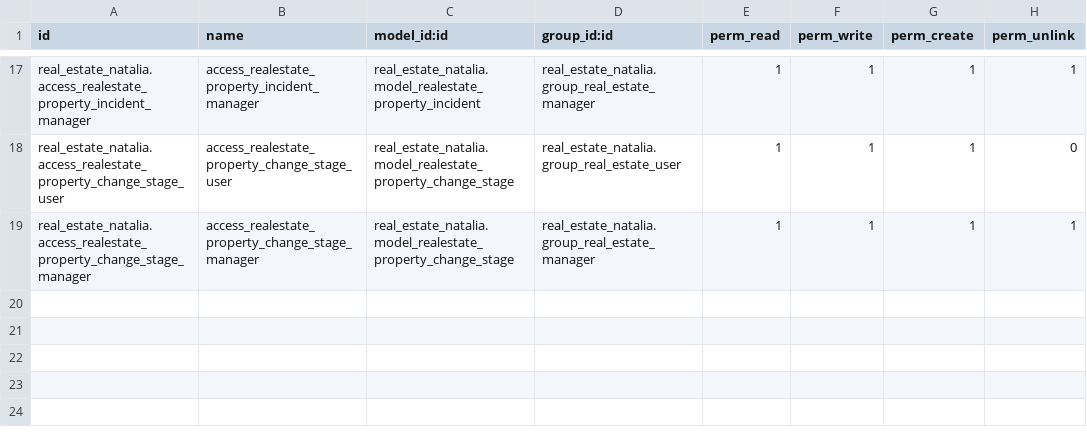
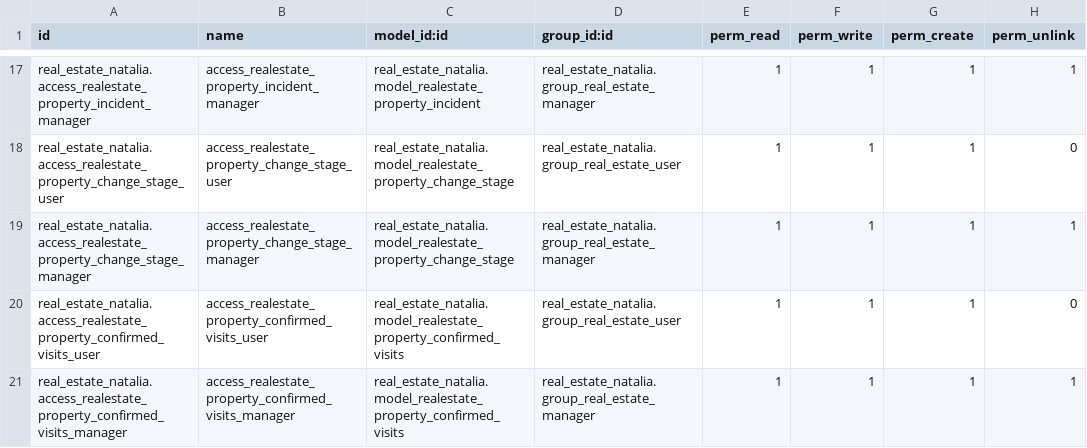
Before and after one commit to Xira21/cursoaeodoo2026, a CSV file: real_estate_natalia/security/ir.model.access.csv, drawn as a sheet; only a part is shown, gaps mark what is left out.

```diff
--- a/real_estate_natalia/security/ir.model.access.csv
+++ b/real_estate_natalia/security/ir.model.access.csv
@@ -19 +19,3 @@ real_estate_natalia.access_realestate_property_change_stage_user,access_realesta
 real_estate_natalia.access_realestate_property_change_stage_manager,access_realestate_property_change_stage_manager,real_estate_natalia.model_realestate_property_change_stage,real_estate_natalia.group_real_estate_manager,1,1,1,1
+real_estate_natalia.access_realestate_property_confirmed_visits_user,access_realestate_property_confirmed_visits_user,real_estate_natalia.model_realestate_property_confirmed_visits,real_estate_natalia.group_real_estate_user,1,1,1,0
+real_estate_natalia.access_realestate_property_confirmed_visits_manager,access_realestate_property_confirmed_visits_manager,real_estate_natalia.model_realestate_property_confirmed_visits,real_estate_natalia.group_real_estate_manager,1,1,1,1
```
Also changed, not shown: 9 other files.
